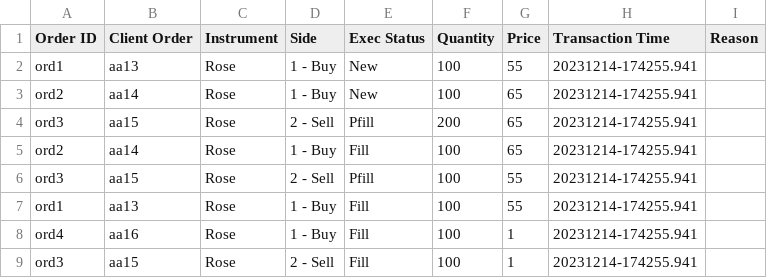
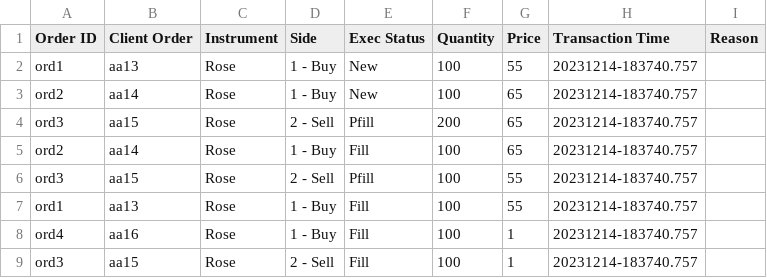
Before and after one commit to AyeshGK/lseg_flower_exchange, a CSV file: data/results/results.csv, drawn as a sheet.

```diff
--- a/data/results/results.csv
+++ b/data/results/results.csv
@@ -1,9 +1,9 @@
 Order ID,Client Order,Instrument,Side,Exec Status,Quantity,Price,Transaction Time,Reason
-ord1,aa13,Rose,1 - Buy,New,100,55,20231214-174255.941,
-ord2,aa14,Rose,1 - Buy,New,100,65,20231214-174255.941,
-ord3,aa15,Rose,2 - Sell,Pfill,200,65,20231214-174255.941,
-ord2,aa14,Rose,1 - Buy,Fill,100,65,20231214-174255.941,
-ord3,aa15,Rose,2 - Sell,Pfill,100,55,20231214-174255.941,
-ord1,aa13,Rose,1 - Buy,Fill,100,55,20231214-174255.941,
-ord4,aa16,Rose,1 - Buy,Fill,100,1,20231214-174255.941,
-ord3,aa15,Rose,2 - Sell,Fill,100,1,20231214-174255.941,
+ord1,aa13,Rose,1 - Buy,New,100,55,20231214-183740.757,
+ord2,aa14,Rose,1 - Buy,New,100,65,20231214-183740.757,
+ord3,aa15,Rose,2 - Sell,Pfill,200,65,20231214-183740.757,
+ord2,aa14,Rose,1 - Buy,Fill,100,65,20231214-183740.757,
+ord3,aa15,Rose,2 - Sell,Pfill,100,55,20231214-183740.757,
+ord1,aa13,Rose,1 - Buy,Fill,100,55,20231214-183740.757,
+ord4,aa16,Rose,1 - Buy,Fill,100,1,20231214-183740.757,
+ord3,aa15,Rose,2 - Sell,Fill,100,1,20231214-183740.757,
```
Also changed, not shown: 5 other files.
